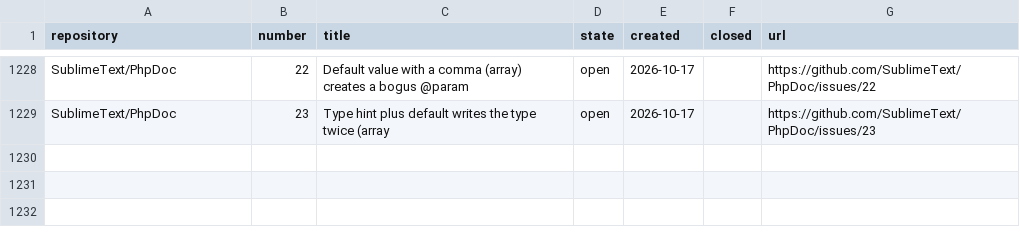
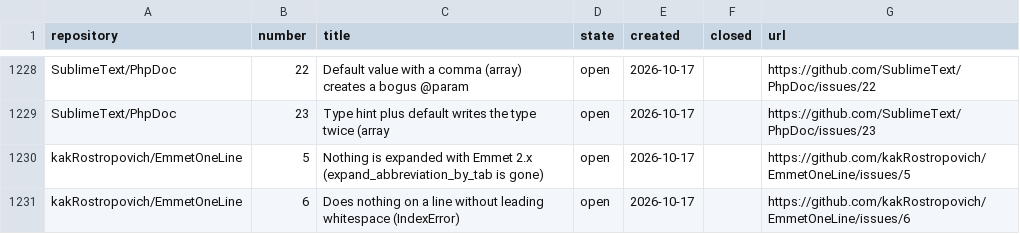
Before and after one commit to dpc00/sublime-package-audit, a TSV file: ISSUES.tsv, drawn as a sheet; only a part is shown, gaps mark what is left out; the diff names each change by its address in the sheet, - before the commit and + after, or states it on an @@ line.

```diff
--- a/ISSUES.tsv
+++ b/ISSUES.tsv
+row 1230: kakRostropovich/EmmetOneLine | 5 | Nothing is expanded with Emmet 2.x (expand_abbreviation_by_tab is gone) | open | 2026-10-17 |  | https://github.com/kakRostropovich/EmmetOneLine/issues/5
+row 1231: kakRostropovich/EmmetOneLine | 6 | Does nothing on a line without leading whitespace (IndexError) | open | 2026-10-17 |  | https://github.com/kakRostropovich/EmmetOneLine/issues/6
```
Also changed, not shown: RESULTS.tsv, 1 other file.
